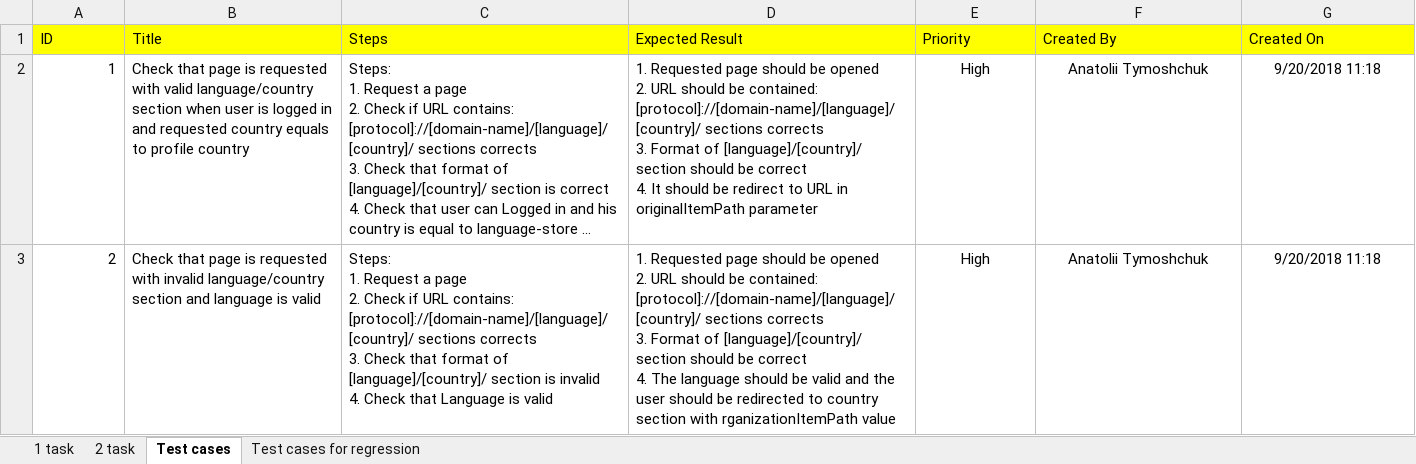
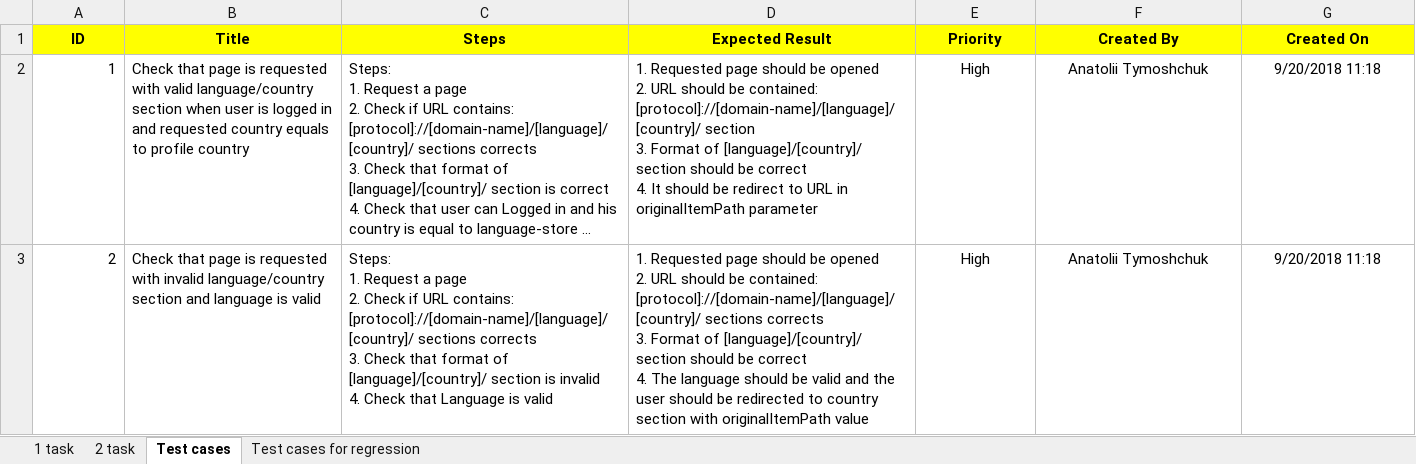
Before and after one commit to AnatoliiTymoshchuk/sft_tasks, an Excel workbook: Task.BA/Task.BA.xlsx, sheet Test cases, drawn as a sheet; only a part is shown; long unchanged cells end in …; values as stored, in another font and other column widths than the file's, no borders; ↵ is a line break in a cell; the diff covers the shown part only; the diff names each change by its address in the sheet, - before the commit and + after, or states it on an @@ line.

```diff
--- a/Task.BA/Task.BA.xlsx (sheet Test cases)
+++ b/Task.BA/Task.BA.xlsx (sheet Test cases)
@@ A1:G1 bold: off → on, alignment: left → center @@
-D2 (Expected Result): …contained: [protocol]://[domain-name]/[language]/[country]/ sections corrects ↵ 3. Format…
+D2 (Expected Result): …contained: [protocol]://[domain-name]/[language]/[country]/ section ↵ 3. Format…
-D3 (Expected Result): …section with rganizationItemPath value
+D3 (Expected Result): …section with originalItemPath value
```
Also changed, not shown: 2 edited cells elsewhere in this sheet, sheet Test cases for regression, sheet 1 task.
